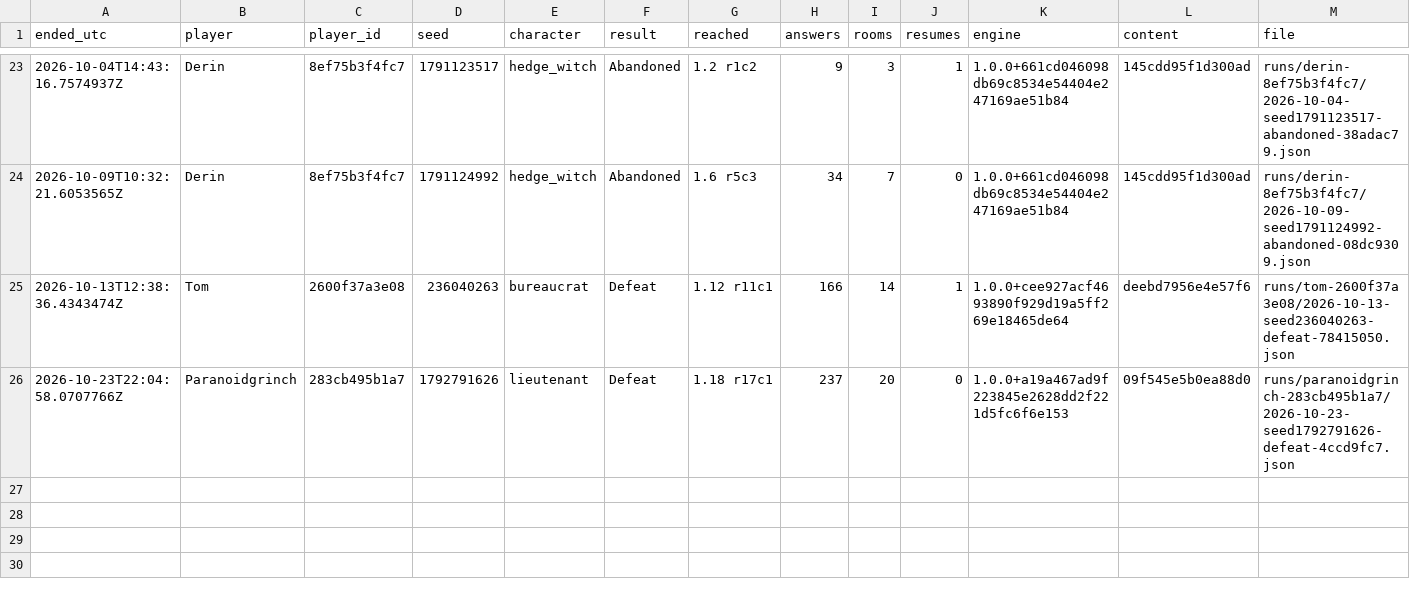
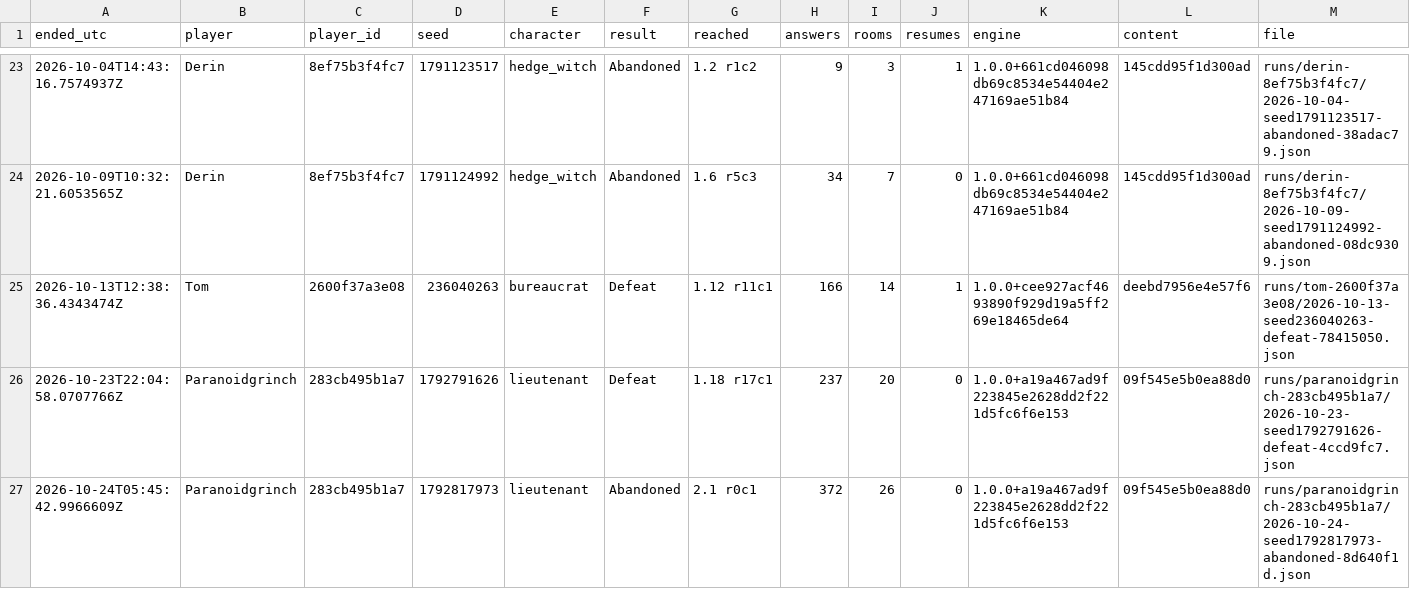
Before and after one commit to Paranoidgrinch/bnb-runs, a CSV file: runs/index.csv, drawn as a sheet; only a part is shown, gaps mark what is left out; rows hold the shown columns only; the diff names each change by its address in the sheet, - before the commit and + after, or states it on an @@ line.

```diff
--- a/runs/index.csv
+++ b/runs/index.csv
+row 27: 2026-10-24T05:45:42.9966609Z | Paranoidgrinch | 283cb495b1a7 | 1792817973 | lieutenant | Abandoned | 2.1 r0c1 | 372 | 26 | 0 | 1.0.0+a19a467ad9f223845e2628dd2f221d5fc6f6e153 | 09f545e5b0ea88d0 | runs/paranoidgrinch-283cb495b1a7/2026-10-24-seed1792817973-abandoned-8d640f1d.json
```
Also changed, not shown: reports/cards.csv, 4 other files.
